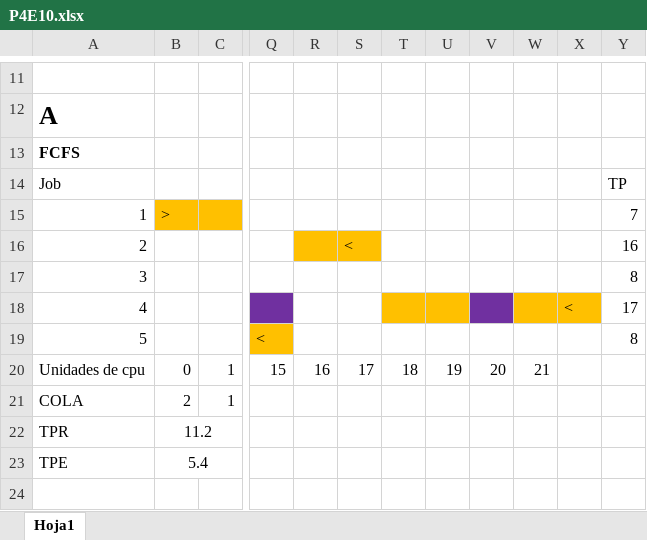
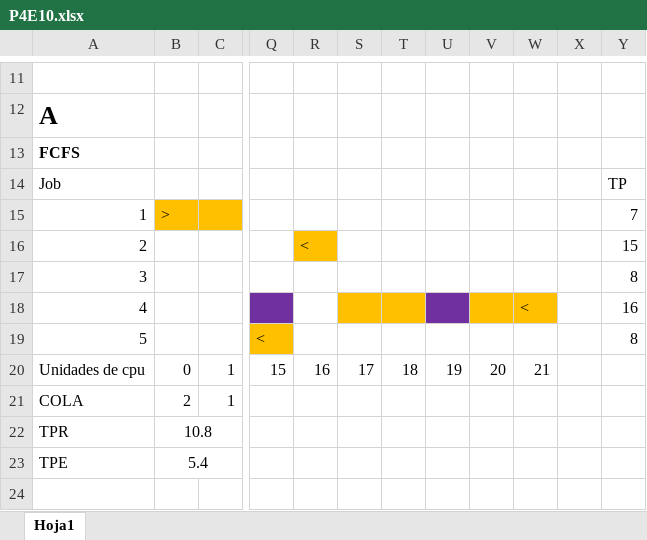
Before and after one commit to sofiarod2002/ISO, an Excel workbook: Ejercicios Practica 4/P4E10.xlsx, sheet Hoja1, drawn as a sheet; only a part is shown, gaps mark what is left out; values as stored, in another font and other column widths than the file's, no borders; charts and pictures not drawn; the diff names each change by its address in the sheet, - before the commit and + after, or states it on an @@ line.

```diff
--- a/Ejercicios Practica 4/P4E10.xlsx (sheet Hoja1)
+++ b/Ejercicios Practica 4/P4E10.xlsx (sheet Hoja1)
-R16: (empty)
+R16: <
-S16: <
+S16: (empty)
-S16 fill: #FFC000
+S16 fill: none
-Y16: 16
+Y16: 15
-S18 fill: none
+S18 fill: #FFC000
-U18 fill: #FFC000
+U18 fill: #7030A0
-V18 fill: #7030A0
+V18 fill: #FFC000
-W18: (empty)
+W18: <
-X18: <
+X18: (empty)
-X18 fill: #FFC000
+X18 fill: none
-Y18: 17
+Y18: 16
-B22: 11.2
+B22: 10.8
```
Also changed, not shown: charts or pictures, Ejercicios Practica 4/P4EJ16.xlsx, 11 other files.
